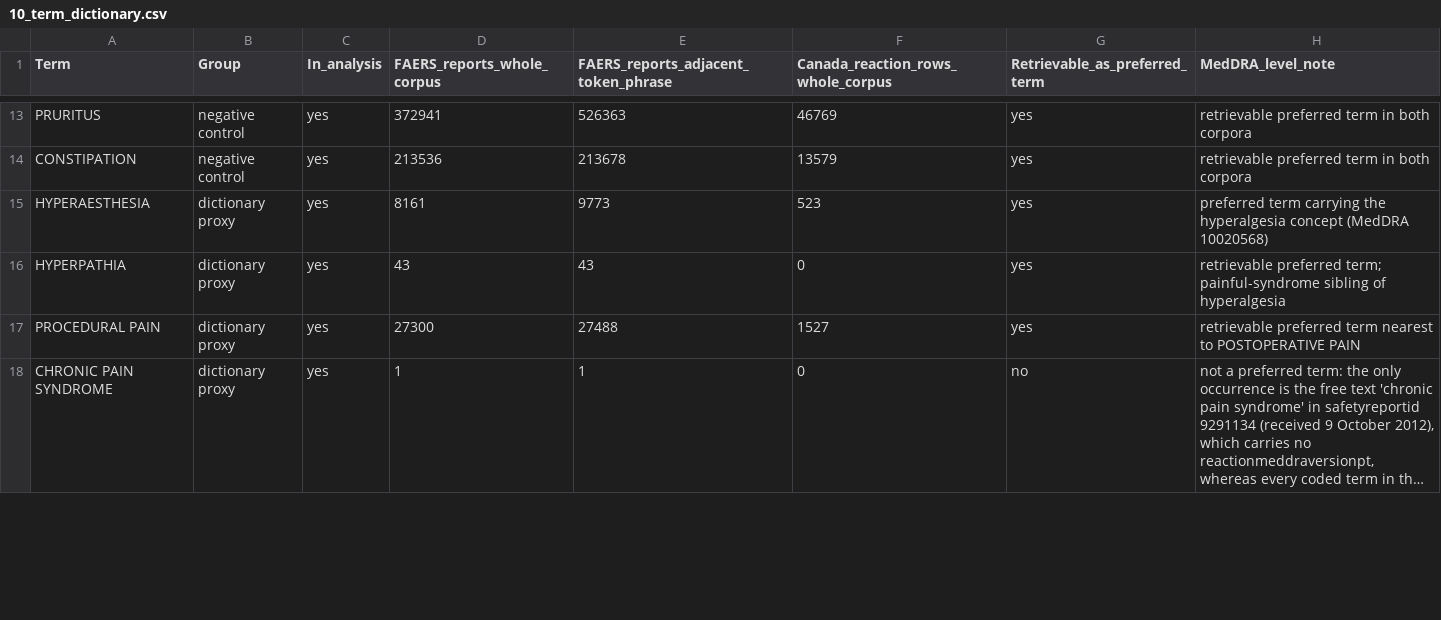
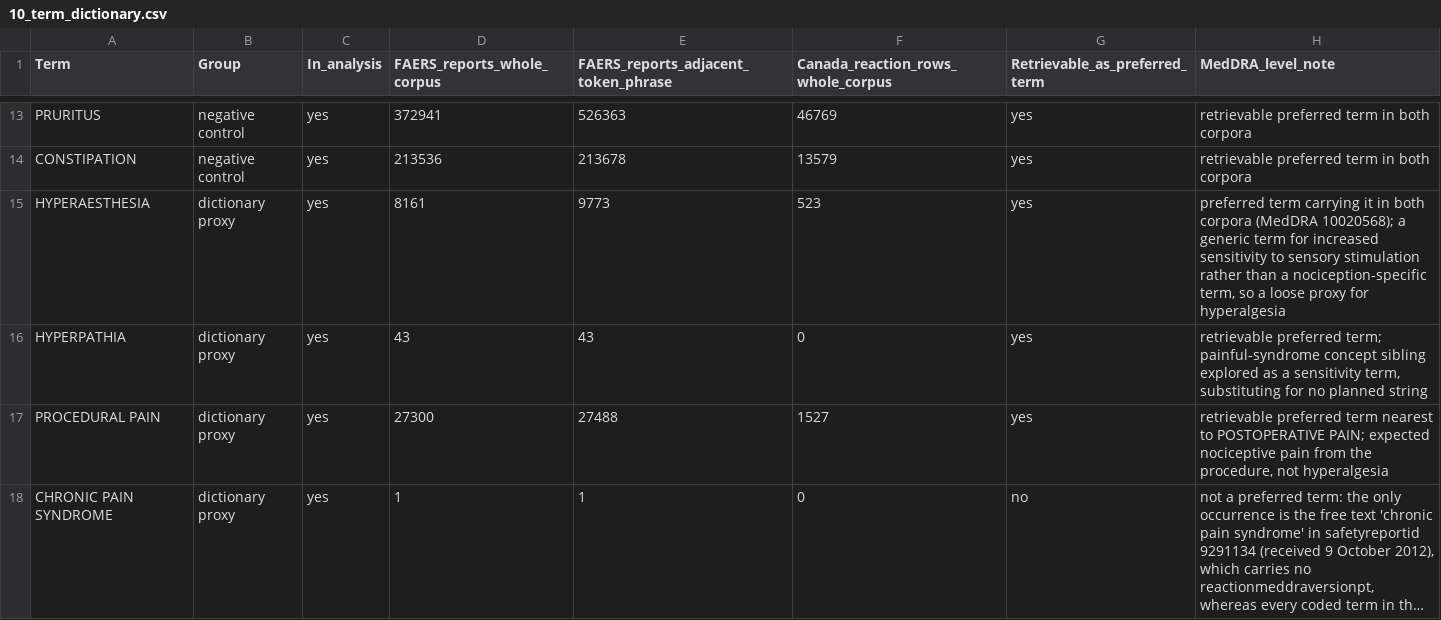
Before and after one commit to yyx-4113/remifentanil-hyperalgesia-signal-faers-canada, a CSV file: 10_term_dictionary.csv, drawn as a sheet; only a part is shown, gaps mark what is left out; long unchanged cells end in …; the diff covers the shown part only; the diff names each change by its address in the sheet, - before the commit and + after, or states it on an @@ line.

```diff
--- a/10_term_dictionary.csv
+++ b/10_term_dictionary.csv
-H15 (MedDRA_level_note): …term carrying the hyperalgesia concept (MedDRA 10020568)
+H15 (MedDRA_level_note): …term carrying it in both corpora (MedDRA 10020568); a generic term for increased sensitivity to sensory stimulation rather than a nociception-specific term, so a loose proxy for hyperalgesia
-H16 (MedDRA_level_note): …term; painful-syndrome sibling of hyperalgesia
+H16 (MedDRA_level_note): …term; painful-syndrome concept sibling explored as a sensitivity term, substituting for no planned string
-H17 (MedDRA_level_note): …to POSTOPERATIVE PAIN
+H17 (MedDRA_level_note): …to POSTOPERATIVE PAIN; expected nociceptive pain from the procedure, not hyperalgesia
```
Also changed, not shown: 5 edited cells elsewhere in this file, 01_faers_results.csv, 14_faers_pt_distribution.csv, 36 other files.
